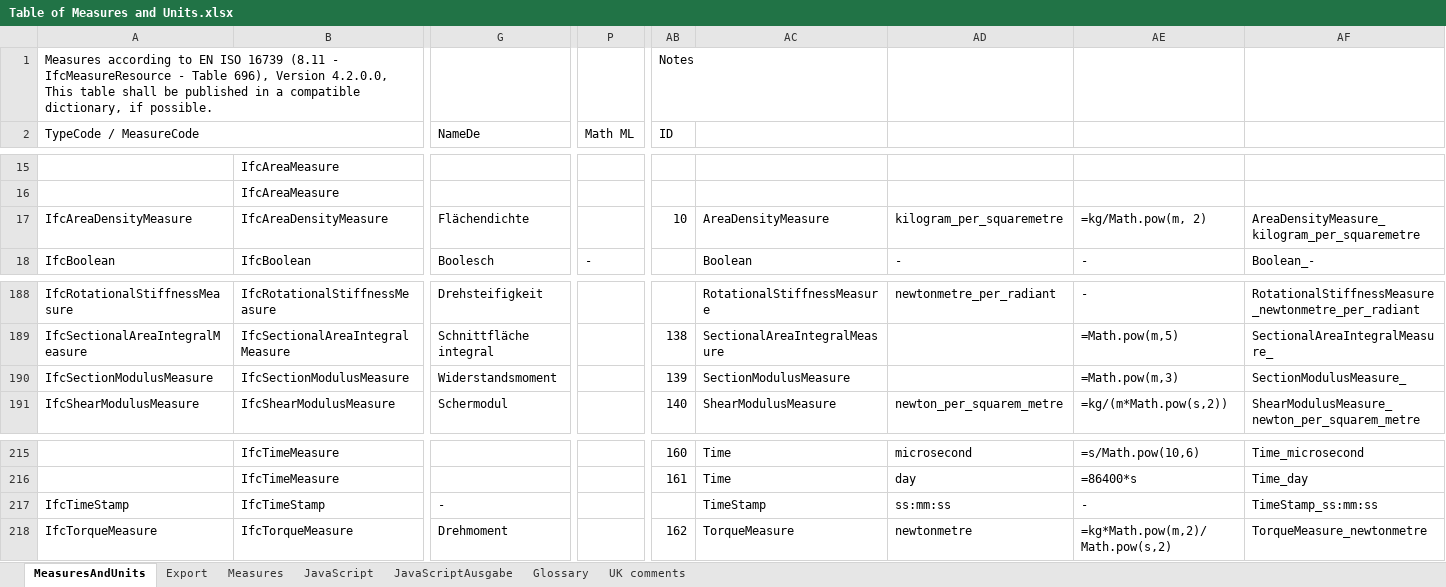
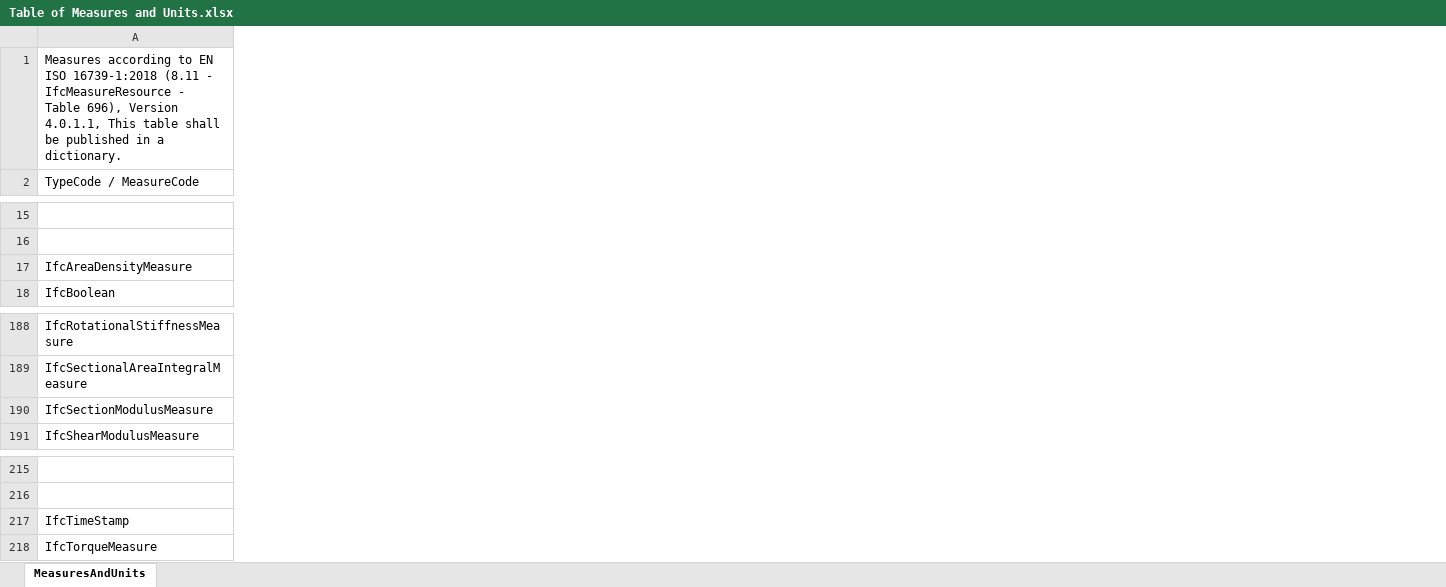
Before and after one commit to OpeningDesign/ProductData, an Excel workbook: docs/figures/Table of Measures and Units.xlsx, sheet MeasuresAndUnits, drawn as a sheet; only a part is shown, gaps mark what is left out; values as stored, in another font and other column widths than the file's, no cell formats; charts and pictures and conditional formats not drawn; removed rows and columns are numbered as before the commit, all else as after; rows hold the shown columns only; the diff covers the shown part only; the diff names each change by its address in the sheet, - before the commit and + after, or states it on an @@ line.

Commit message:
New version, based on meeting of TG1.P1

```diff
--- a/docs/figures/Table of Measures and Units.xlsx (sheet MeasuresAndUnits)
+++ b/docs/figures/Table of Measures and Units.xlsx (sheet MeasuresAndUnits)
-sheet tab: Export
-sheet tab: Measures
-sheet tab: JavaScript
-sheet tab: JavaScriptAusgabe
-sheet tab: Glossary
-sheet tab: UK comments
@@ column B hidden, rows 15-18: IfcAreaMeasure | IfcAreaMeasure | IfcAreaDensityMeasure | IfcBoolean; rows 188-191: IfcRotationalStiffnessMeasure | IfcSectionalAreaIntegralMeasure | IfcSectionModulusMeasure | IfcShearModulusMeasure; rows 215-218: IfcTimeMeasure | IfcTimeMeasure | IfcTimeStamp | IfcTorqueMeasure @@
@@ column G (NameDe) hidden, rows 17-18: Flächendichte | Boolesch; rows 188-191: Drehsteifigkeit | Schnittfläche integral | Widerstandsmoment | Schermodul; rows 217-218: - | Drehmoment @@
-column P (Math ML), row 18: -
-column AB (ID), row 17: 10; rows 189-191: 138 | 139 | 140; rows 215-218: 160 | 161 |  | 162
-column AC, rows 17-18: AreaDensityMeasure | Boolean; rows 188-191: RotationalStiffnessMeasure | SectionalAreaIntegralMeasure | SectionModulusMeasure | ShearModulusMeasure; rows 215-218: Time | Time | TimeStamp | TorqueMeasure
-column AD, rows 17-18: kilogram_per_squaremetre | -; rows 188-191: newtonmetre_per_radiant |  |  | newton_per_squarem_metre; rows 215-218: microsecond | day | ss:mm:ss | newtonmetre
-column AE, rows 17-18: =kg/Math.pow(m, 2) | -; rows 188-191: - | =Math.pow(m,5) | =Math.pow(m,3) | =kg/(m*Math.pow(s,2)); rows 215-218: =s/Math.pow(10,6) | =86400*s | - | =kg*Math.pow(m,2)/Math.pow(s,2)
-column AF, rows 17-18: AreaDensityMeasure_kilogram_per_squaremetre | Boolean_-; rows 188-191: RotationalStiffnessMeasure_newtonmetre_per_radiant | SectionalAreaIntegralMeasure_ | SectionModulusMeasure_ | ShearModulusMeasure_newton_per_squarem_metre; rows 215-218: Time_microsecond | Time_day | TimeStamp_ss:mm:ss | TorqueMeasure_newtonmetre
-row 1: Measures according to EN ISO 16739 (8.11 - IfcMeasureResource - Table 696), Version 4.2.0.0, This table shall be published in a compatible dictionary, if possible. |  |  |  | Notes
+row 1: Measures according to EN ISO 16739-1:2018 (8.11 - IfcMeasureResource - Table 696), Version 4.0.1.1, This table shall be published in a dictionary.
-A2:B2 merged
```
Also changed, not shown: 1 removed column and 14 edited cells elsewhere in this sheet, cell formats, hidden cells, charts or pictures, 41 other files.
